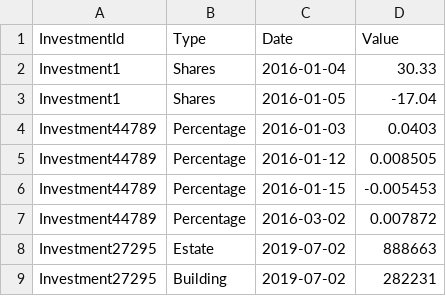
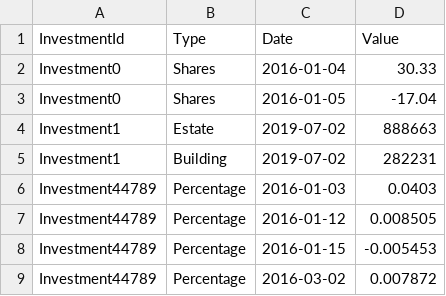
Before and after one commit to emert117/MyPortfolioCalculator, a CSV file: MyPortfolioCalculator.Business.Tests/Transactions.csv, drawn as a sheet.

```diff
--- a/MyPortfolioCalculator.Business.Tests/Transactions.csv
+++ b/MyPortfolioCalculator.Business.Tests/Transactions.csv
@@ -1,4 +1,6 @@
 InvestmentId;Type;Date;Value
-Investment1;Shares;2016-01-04;30.33
-Investment1;Shares;2016-01-05;-17.04
+Investment0;Shares;2016-01-04;30.33
+Investment0;Shares;2016-01-05;-17.04
+Investment1;Estate;2019-07-02;888663
+Investment1;Building;2019-07-02;282231
 Investment44789;Percentage;2016-01-03;0.0403
@@ -7,3 +9 @@ Investment44789;Percentage;2016-01-15;-0.005453
 Investment44789;Percentage;2016-03-02;0.007872
-Investment27295;Estate;2019-07-02;888663
-Investment27295;Building;2019-07-02;282231
```
Also changed, not shown: MyPortfolioCalculator.Business.Tests/Investments.csv, 4 other files.
